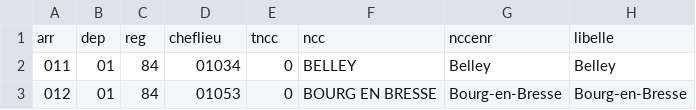
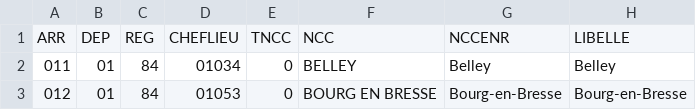
Before and after one commit to datagouv/decoupage-administratif, a CSV file: sources/arrondissements.csv, drawn as a sheet; only a part is shown; removed rows and columns are numbered as before the commit, all else as after; the diff names each change by its address in the sheet, - before the commit and + after, or states it on an @@ line.

```diff
--- a/sources/arrondissements.csv
+++ b/sources/arrondissements.csv
-row 1: arr | dep | reg | cheflieu | tncc | ncc | nccenr | libelle
+row 1: ARR | DEP | REG | CHEFLIEU | TNCC | NCC | NCCENR | LIBELLE
```
Also changed, not shown: sources/departements.csv, sources/regions.csv, 9 other files.
